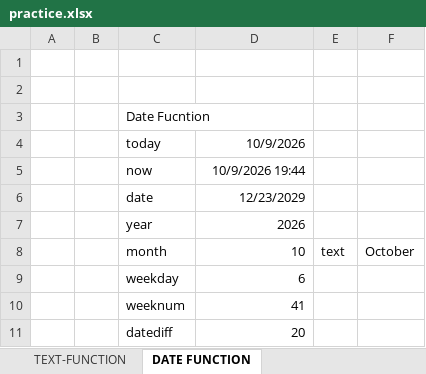
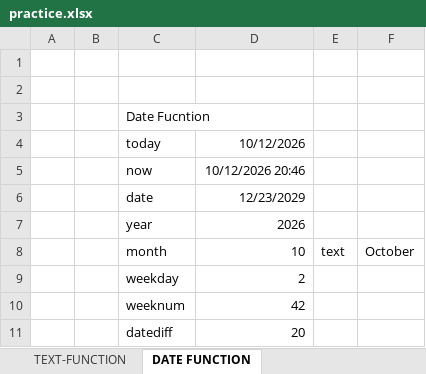
Before and after one commit to Shash067/Excellabs, an Excel workbook: practice.xlsx, sheet DATE FUNCTION, drawn as a sheet; values as stored, in another font and other column widths than the file's, no borders; the diff names each change by its address in the sheet, - before the commit and + after, or states it on an @@ line.

```diff
--- a/practice.xlsx (sheet DATE FUNCTION)
+++ b/practice.xlsx (sheet DATE FUNCTION)
-D4: 10/9/2026
+D4: 10/12/2026
-D5: 10/9/2026 19:44
+D5: 10/12/2026 20:46
-D9: 6
+D9: 2
-D10: 41
+D10: 42
```
Also changed, not shown: other sheet tabs.
